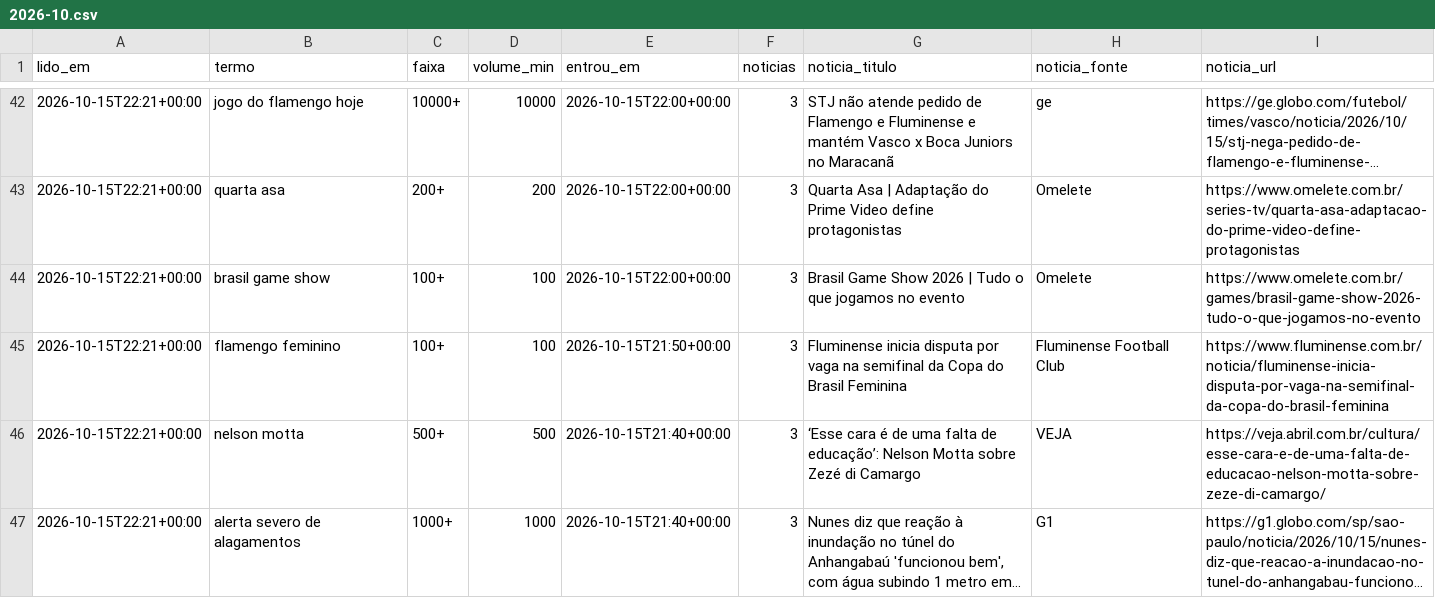
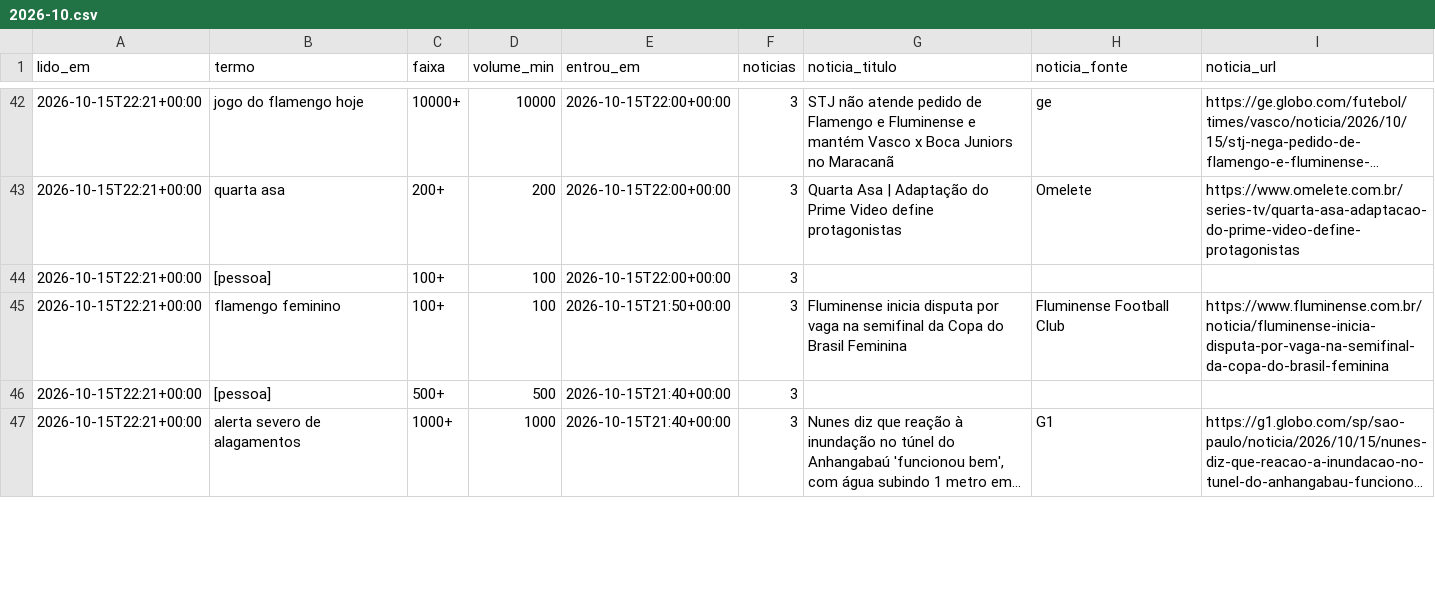
Before and after one commit to kel-lorran/saloInt-sinais, a CSV file: dados/trends/2026-10.csv, drawn as a sheet; only a part is shown, gaps mark what is left out; long unchanged cells end in …; the diff covers the shown part only; the diff names each change by its address in the sheet, - before the commit and + after, or states it on an @@ line.

```diff
--- a/dados/trends/2026-10.csv
+++ b/dados/trends/2026-10.csv
-B44 (termo): brasil game show
+B44 (termo): [pessoa]
-G44 (noticia_titulo): Brasil Game Show 2026 | Tudo o que jogamos no evento
+G44 (noticia_titulo): (empty)
-H44 (noticia_fonte): Omelete
+H44 (noticia_fonte): (empty)
-I44 (noticia_url): https://www.omelete.com.br/games/brasil-game-show-2026-tudo-o-que-jogamos-no-evento
+I44 (noticia_url): (empty)
-B46 (termo): nelson motta
+B46 (termo): [pessoa]
-G46 (noticia_titulo): ‘Esse cara é de uma falta de educação’: Nelson Motta sobre Zezé di Camargo
+G46 (noticia_titulo): (empty)
-H46 (noticia_fonte): VEJA
+H46 (noticia_fonte): (empty)
-I46 (noticia_url): https://veja.abril.com.br/cultura/esse-cara-e-de-uma-falta-de-educacao-nelson-motta-sobre-zeze-di-camargo/
+I46 (noticia_url): (empty)
```
Also changed, not shown: 44 edited cells elsewhere in this file, 2 other files.
